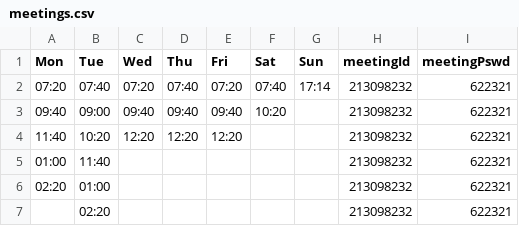
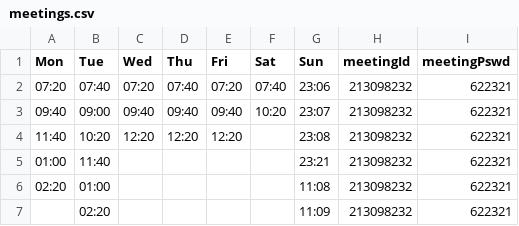
Before and after one commit to Sodiumchloridy/bronya-zoom-tools, a CSV file: assets/data/meetings.csv, drawn as a sheet.

```diff
--- a/assets/data/meetings.csv
+++ b/assets/data/meetings.csv
@@ -1,7 +1,7 @@
 Mon,Tue,Wed,Thu,Fri,Sat,Sun,meetingId,meetingPswd
-07:20,07:40,07:20,07:40,07:20,07:40,17:14,213098232,622321
-09:40,09:00,09:40,09:40,09:40,10:20,,213098232,622321
-11:40,10:20,12:20,12:20,12:20,,,213098232,622321
-01:00,11:40,,,,,,213098232,622321
-02:20,01:00,,,,,,213098232,622321
-,02:20,,,,,,213098232,622321
+07:20,07:40,07:20,07:40,07:20,07:40,23:06,213098232,622321
+09:40,09:00,09:40,09:40,09:40,10:20,23:07,213098232,622321
+11:40,10:20,12:20,12:20,12:20,,23:08,213098232,622321
+01:00,11:40,,,,,23:21,213098232,622321
+02:20,01:00,,,,,11:08,213098232,622321
+,02:20,,,,,11:09,213098232,622321
```
Also changed, not shown: 3 other files.
